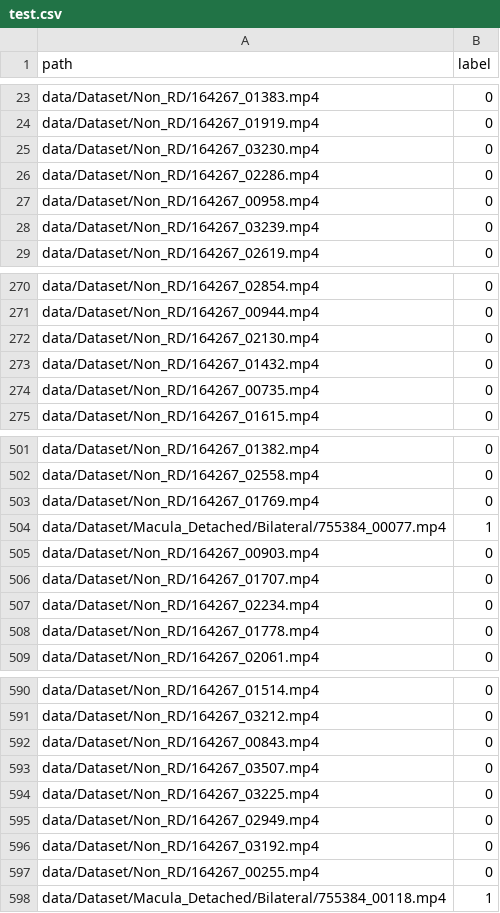
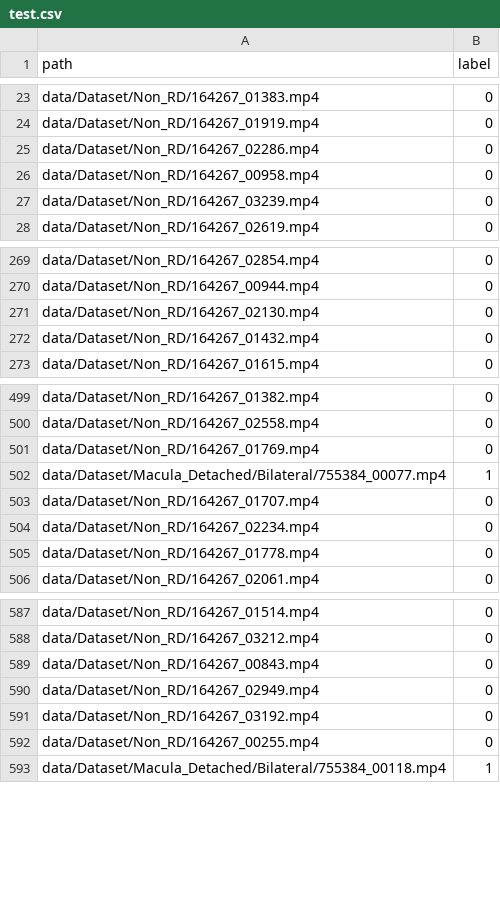
Before and after one commit to OSUPCVLab/ERDES, a CSV file: data/splits/non_rd_vs_rd/test.csv, drawn as a sheet; only a part is shown, gaps mark what is left out; the diff names each change by its address in the sheet, - before the commit and + after, or states it on an @@ line.

```diff
--- a/data/splits/non_rd_vs_rd/test.csv
+++ b/data/splits/non_rd_vs_rd/test.csv
-row 25: data/Dataset/Non_RD/164267_03230.mp4 | 0
-row 274: data/Dataset/Non_RD/164267_00735.mp4 | 0
-row 505: data/Dataset/Non_RD/164267_00903.mp4 | 0
-row 593: data/Dataset/Non_RD/164267_03507.mp4 | 0
-row 594: data/Dataset/Non_RD/164267_03225.mp4 | 0
```
Also changed, not shown: data/splits/non_rd_vs_rd/train.csv, data/splits/non_rd_vs_rd/val.csv, 1 other file.
